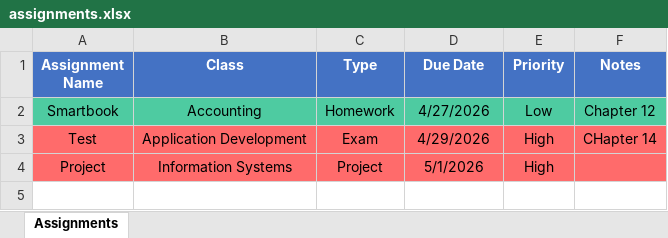
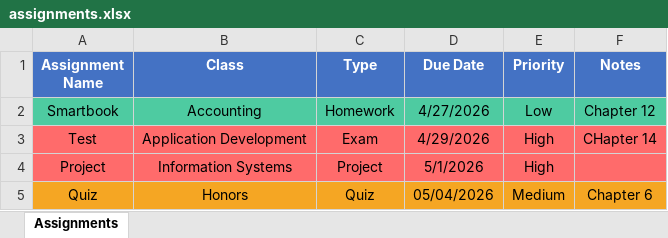
Before and after one commit to ksu-is/Task-Assignment-Tracker, an Excel workbook: assignments.xlsx, sheet Assignments, drawn as a sheet; values as stored, in another font and other column widths than the file's, no borders; the diff names each change by its address in the sheet, - before the commit and + after, or states it on an @@ line.

```diff
--- a/assignments.xlsx (sheet Assignments)
+++ b/assignments.xlsx (sheet Assignments)
+row 5: Quiz | Honors | Quiz | 05/04/2026 | Medium | Chapter 6
```
Also changed, not shown: 1 other file.
